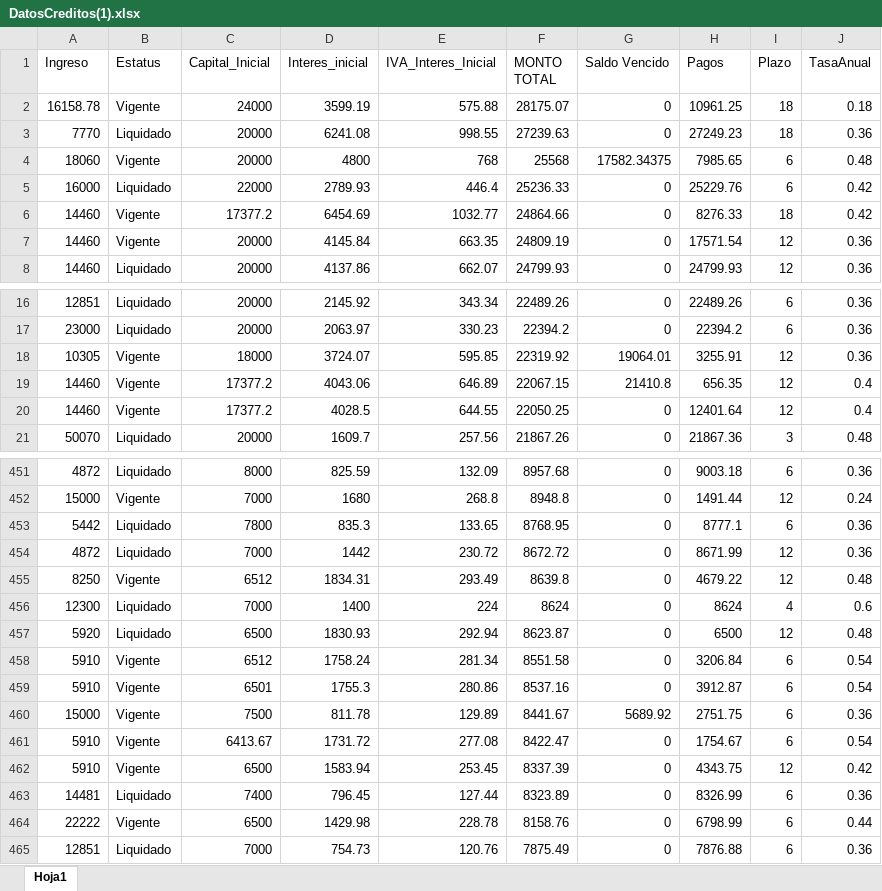
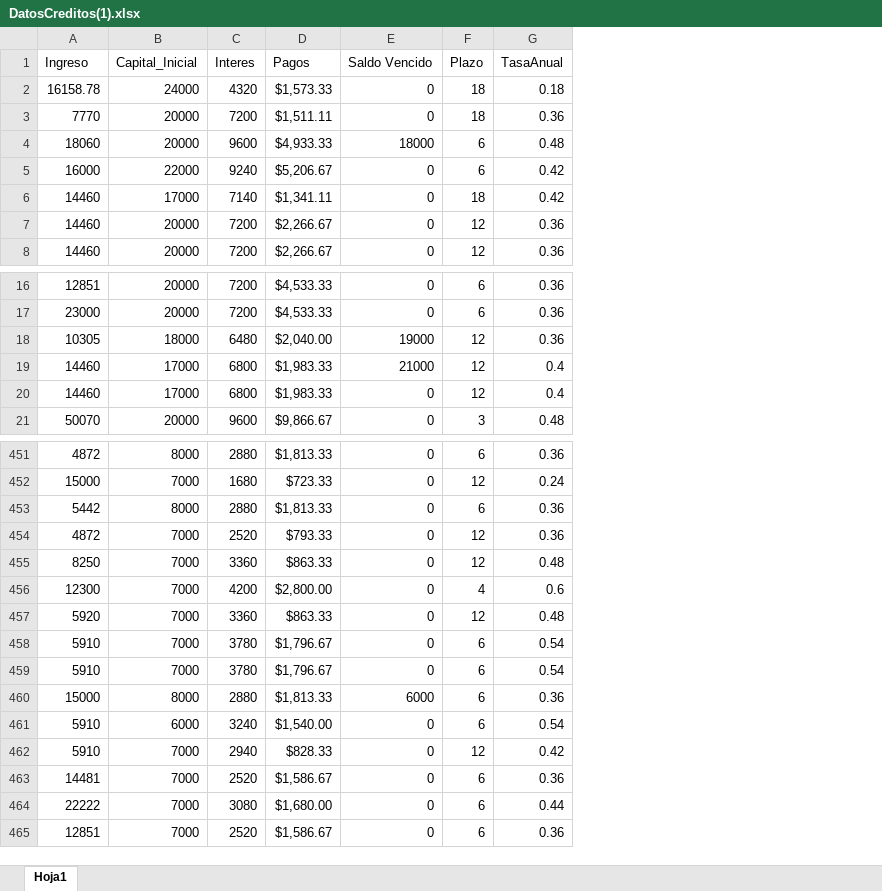
Before and after one commit to RodoSlay/Tareas_RSlay_LMRamirez, an Excel workbook: Proyecto/DatosCreditos(1).xlsx, sheet Hoja1, drawn as a sheet; only a part is shown, gaps mark what is left out; values as stored, in another font and other column widths than the file's, no borders; removed rows and columns are numbered as before the commit, all else as after; the diff covers the shown part only; the diff names each change by its address in the sheet, - before the commit and + after, or states it on an @@ line.

Commit message:
Correccion Proyecto 1
Se lleva un buen tramo respecto a las correcciones que dijo el profe durante la clase del 10/11/20. De igual manera hace falta agregar lo que seria la distribucion, aplicar una prueba de hipotesis (visual quantil, Pvalue, H0), realizar la correlacion de Pearson y agregar la simulacion de Aceptacion y Rechazo, que supongo podria hacerse para cada una, antes de hacerla para la simulacion final. Pero vemos durante el puente del 16 de Nov.

```diff
--- a/Proyecto/DatosCreditos(1).xlsx (sheet Hoja1)
+++ b/Proyecto/DatosCreditos(1).xlsx (sheet Hoja1)
-column B (Estatus), rows 2-8: Vigente | Liquidado | Vigente | Liquidado | Vigente | Vigente | Liquidado; rows 16-21: Liquidado | Liquidado | Vigente | Vigente | Vigente | Liquidado; rows 451-465: Liquidado | Vigente | Liquidado | Liquidado | Vigente | Liquidado | Liquidado | Vigente | Vigente | Vigente | Vigente | Vigente | Liquidado | Vigente | Liquidado
-column D (Interes_inicial), rows 2-8: 3599.19 | 6241.08 | 4800 | 2789.93 | 6454.69 | 4145.84 | 4137.86; rows 16-21: 2145.92 | 2063.97 | 3724.07 | 4043.06 | 4028.5 | 1609.7; rows 451-465: 825.59 | 1680 | 835.3 | 1442 | 1834.31 | 1400 | 1830.93 | 1758.24 | 1755.3 | 811.78 | 1731.72 | 1583.94 | 796.45 | 1429.98 | 754.73
-column E (IVA_Interes_Inicial), rows 2-8: 575.88 | 998.55 | 768 | 446.4 | 1032.77 | 663.35 | 662.07; rows 16-21: 343.34 | 330.23 | 595.85 | 646.89 | 644.55 | 257.56; rows 451-465: 132.09 | 268.8 | 133.65 | 230.72 | 293.49 | 224 | 292.94 | 281.34 | 280.86 | 129.89 | 277.08 | 253.45 | 127.44 | 228.78 | 120.76
-column F (MONTO TOTAL), rows 2-8: 28175.07 | 27239.63 | 25568 | 25236.33 | 24864.66 | 24809.19 | 24799.93; rows 16-21: 22489.26 | 22394.2 | 22319.92 | 22067.15 | 22050.25 | 21867.26; rows 451-465: 8957.68 | 8948.8 | 8768.95 | 8672.72 | 8639.8 | 8624 | 8623.87 | 8551.58 | 8537.16 | 8441.67 | 8422.47 | 8337.39 | 8323.89 | 8158.76 | 7875.49
+column C (Interes), rows 2-8: 4320 | 7200 | 9600 | 9240 | 7140 | 7200 | 7200; rows 16-21: 7200 | 7200 | 6480 | 6800 | 6800 | 9600; rows 451-465: 2880 | 1680 | 2880 | 2520 | 3360 | 4200 | 3360 | 3780 | 3780 | 2880 | 3240 | 2940 | 2520 | 3080 | 2520
+column D (Pagos), rows 2-8: $1,573.33 | $1,511.11 | $4,933.33 | $5,206.67 | $1,341.11 | $2,266.67 | $2,266.67; rows 16-21: $4,533.33 | $4,533.33 | $2,040.00 | $1,983.33 | $1,983.33 | $9,866.67; rows 451-465: $1,813.33 | $723.33 | $1,813.33 | $793.33 | $863.33 | $2,800.00 | $863.33 | $1,796.67 | $1,796.67 | $1,813.33 | $1,540.00 | $828.33 | $1,586.67 | $1,680.00 | $1,586.67
-column H (Pagos), rows 2-8: 10961.25 | 27249.23 | 7985.65 | 25229.76 | 8276.33 | 17571.54 | 24799.93; rows 16-21: 22489.26 | 22394.2 | 3255.91 | 656.35 | 12401.64 | 21867.36; rows 451-465: 9003.18 | 1491.44 | 8777.1 | 8671.99 | 4679.22 | 8624 | 6500 | 3206.84 | 3912.87 | 2751.75 | 1754.67 | 4343.75 | 8326.99 | 6798.99 | 7876.88
-E4 (Saldo Vencido): 17582.34375
+E4 (Saldo Vencido): 18000
-B6 (Capital_Inicial): 17377.2
+B6 (Capital_Inicial): 17000
-E18 (Saldo Vencido): 19064.01
+E18 (Saldo Vencido): 19000
-B19:B20 (Capital_Inicial): 17377.2
+B19:B20 (Capital_Inicial): 17000
-E19 (Saldo Vencido): 21410.8
+E19 (Saldo Vencido): 21000
-B453 (Capital_Inicial): 7800
+B453 (Capital_Inicial): 8000
-B455 (Capital_Inicial): 6512
+B455 (Capital_Inicial): 7000
-B457 (Capital_Inicial): 6500
+B457 (Capital_Inicial): 7000
-B458 (Capital_Inicial): 6512
+B458 (Capital_Inicial): 7000
-B459 (Capital_Inicial): 6501
+B459 (Capital_Inicial): 7000
-B460 (Capital_Inicial): 7500
+B460 (Capital_Inicial): 8000
-E460 (Saldo Vencido): 5689.92
+E460 (Saldo Vencido): 6000
-B461 (Capital_Inicial): 6413.67
+B461 (Capital_Inicial): 6000
-B462 (Capital_Inicial): 6500
+B462 (Capital_Inicial): 7000
-B463 (Capital_Inicial): 7400
+B463 (Capital_Inicial): 7000
-B464 (Capital_Inicial): 6500
+B464 (Capital_Inicial): 7000
```
Also changed, not shown: 121 edited cells elsewhere in this sheet, 1 other file.
